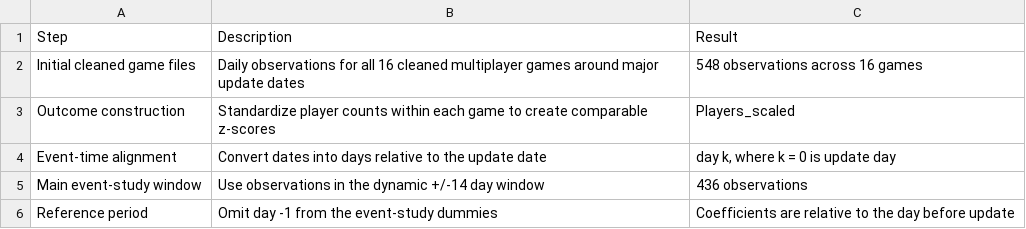
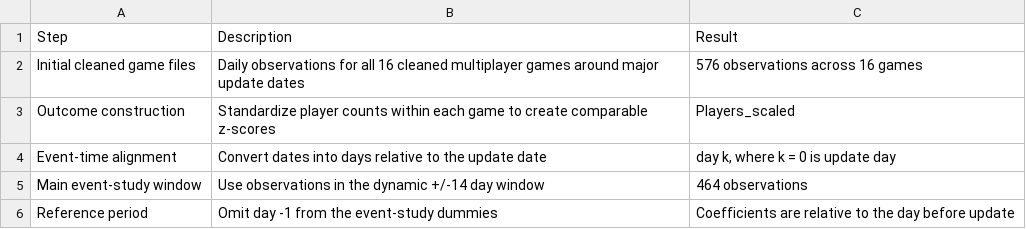
Before and after one commit to ttra0045-spec/ecc3479-project, a CSV file: outputs/sample_construction.csv, drawn as a sheet.

Commit message:
updated the regression analysis code and outputs to reflect the new regression specifications. This includes changes to the generate_report_tables.py script, the addition of a new regression_analysis.py script, and updates to the relevant output files such as Table_2_Event_Study_Coefficients.html, regression_table.md, sample_construction.csv, and sample_construction.png.

```diff
--- a/outputs/sample_construction.csv
+++ b/outputs/sample_construction.csv
@@ -1,6 +1,6 @@
 Step,Description,Result
-Initial cleaned game files,Daily observations for all 16 cleaned multiplayer games around major update dates,548 observations across 16 games
+Initial cleaned game files,Daily observations for all 16 cleaned multiplayer games around major update dates,576 observations across 16 games
 Outcome construction,Standardize player counts within each game to create comparable z-scores,Players_scaled
 Event-time alignment,Convert dates into days relative to the update date,"day k, where k = 0 is update day"
-Main event-study window,Use observations in the dynamic +/-14 day window,436 observations
+Main event-study window,Use observations in the dynamic +/-14 day window,464 observations
 Reference period,Omit day -1 from the event-study dummies,Coefficients are relative to the day before update
```
Also changed, not shown: 5 other files.
